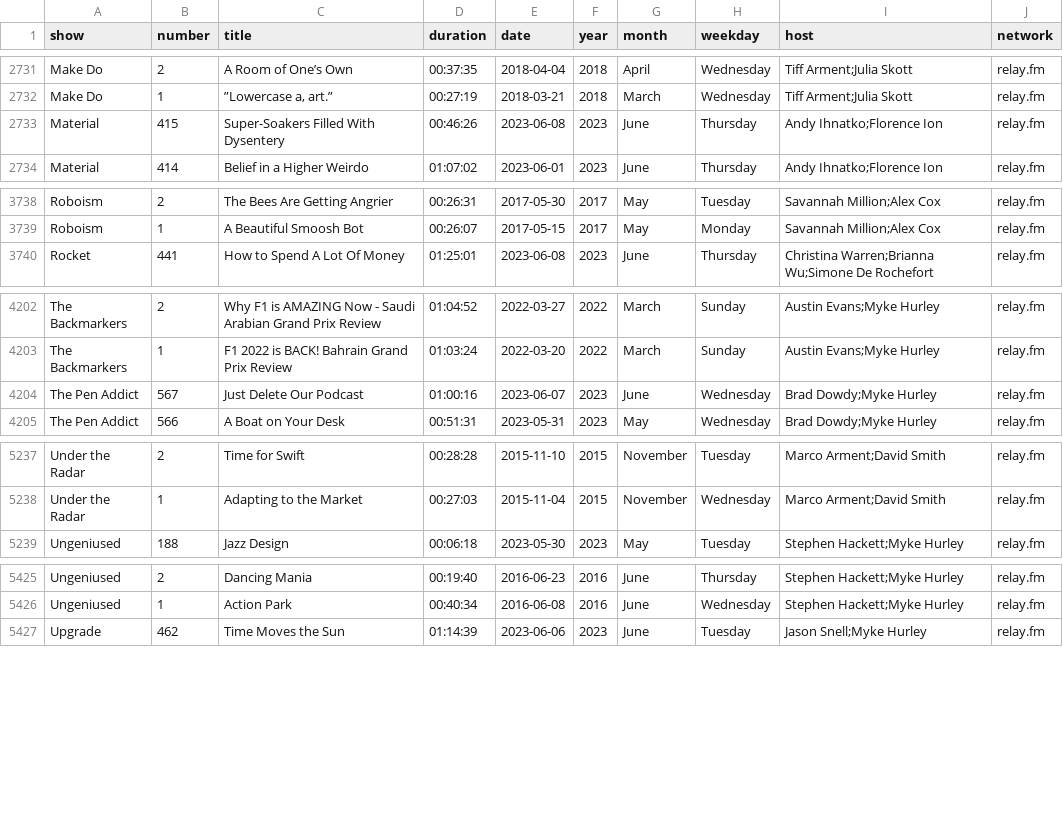
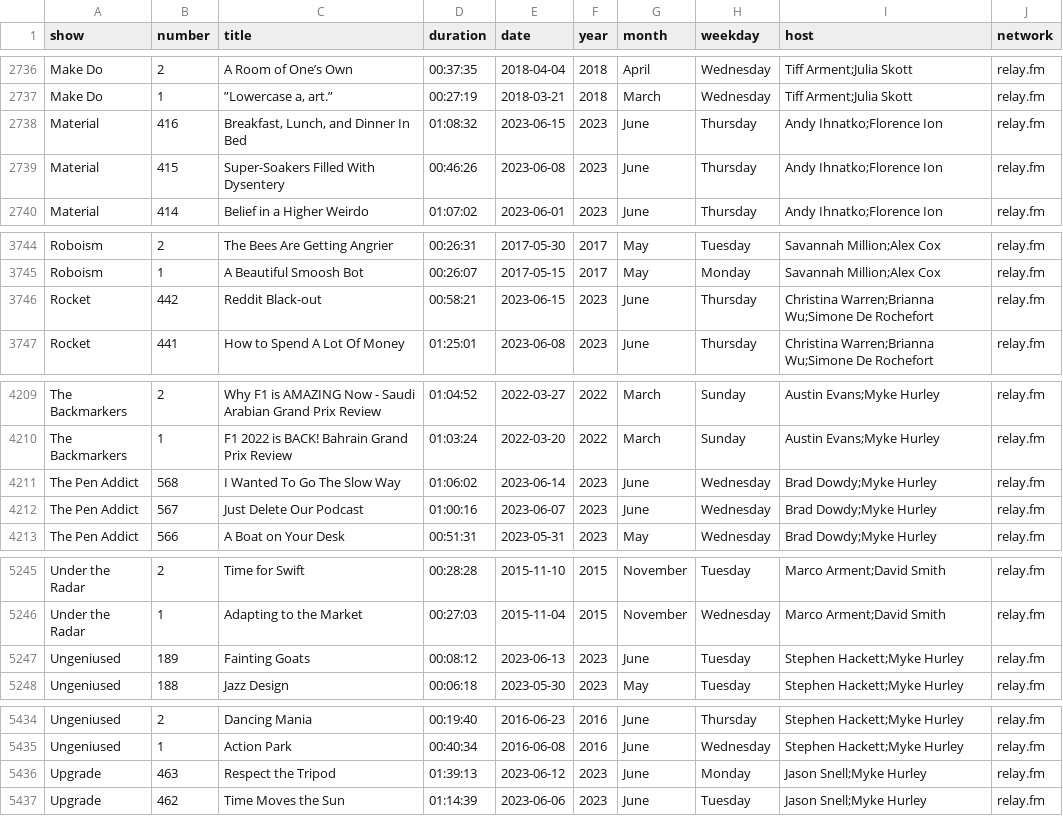
Before and after one commit to jemus42/podcaststats, a CSV file: data/relay_episodes.csv, drawn as a sheet; only a part is shown, gaps mark what is left out; the diff covers the shown part only.

```diff
--- a/data/relay_episodes.csv
+++ b/data/relay_episodes.csv
@@ -2732,2 +2737,3 @@ Make Do;2;A Room of One’s Own;00:37:35;2018-04-04;2018;April;Wednesday;"Tiff A
 Make Do;1;”Lowercase a, art.”;00:27:19;2018-03-21;2018;March;Wednesday;"Tiff Arment;Julia Skott";relay.fm
+Material;416;Breakfast, Lunch, and Dinner In Bed;01:08:32;2023-06-15;2023;June;Thursday;"Andy Ihnatko;Florence Ion";relay.fm
 Material;415;Super-Soakers Filled With Dysentery;00:46:26;2023-06-08;2023;June;Thursday;"Andy Ihnatko;Florence Ion";relay.fm
@@ -3739,2 +3745,3 @@ Roboism;2;The Bees Are Getting Angrier ;00:26:31;2017-05-30;2017;May;Tuesday;"Sa
 Roboism;1;A Beautiful Smoosh Bot;00:26:07;2017-05-15;2017;May;Monday;"Savannah Million;Alex Cox";relay.fm
+Rocket;442;Reddit Black-out;00:58:21;2023-06-15;2023;June;Thursday;"Christina Warren;Brianna Wu;Simone De Rochefort";relay.fm
 Rocket;441;How to Spend A Lot Of Money;01:25:01;2023-06-08;2023;June;Thursday;"Christina Warren;Brianna Wu;Simone De Rochefort";relay.fm
@@ -4203,2 +4210,3 @@ The Backmarkers;2;Why F1 is AMAZING Now - Saudi Arabian Grand Prix Review;01:04:
 The Backmarkers;1;F1 2022 is BACK! Bahrain Grand Prix Review;01:03:24;2022-03-20;2022;March;Sunday;"Austin Evans;Myke Hurley";relay.fm
+The Pen Addict;568;I Wanted To Go The Slow Way;01:06:02;2023-06-14;2023;June;Wednesday;"Brad Dowdy;Myke Hurley";relay.fm
 The Pen Addict;567;Just Delete Our Podcast;01:00:16;2023-06-07;2023;June;Wednesday;"Brad Dowdy;Myke Hurley";relay.fm
@@ -5238,2 +5246,3 @@ Under the Radar;2;Time for Swift;00:28:28;2015-11-10;2015;November;Tuesday;"Marc
 Under the Radar;1;Adapting to the Market;00:27:03;2015-11-04;2015;November;Wednesday;"Marco Arment;David Smith";relay.fm
+Ungeniused;189;Fainting Goats;00:08:12;2023-06-13;2023;June;Tuesday;"Stephen Hackett;Myke Hurley";relay.fm
 Ungeniused;188;Jazz Design;00:06:18;2023-05-30;2023;May;Tuesday;"Stephen Hackett;Myke Hurley";relay.fm
@@ -5426,2 +5435,3 @@ Ungeniused;2;Dancing Mania;00:19:40;2016-06-23;2016;June;Thursday;"Stephen Hacke
 Ungeniused;1;Action Park;00:40:34;2016-06-08;2016;June;Wednesday;"Stephen Hackett;Myke Hurley";relay.fm
+Upgrade;463;Respect the Tripod;01:39:13;2023-06-12;2023;June;Monday;"Jason Snell;Myke Hurley";relay.fm
 Upgrade;462;Time Moves the Sun;01:14:39;2023-06-06;2023;June;Tuesday;"Jason Snell;Myke Hurley";relay.fm
```
Also changed, not shown: 5 added rows elsewhere in this file, 57 other files.
